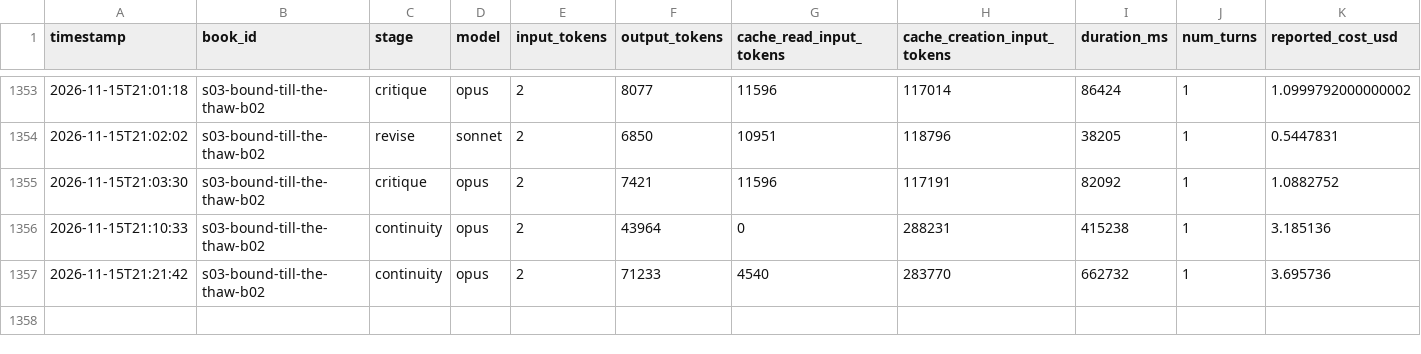
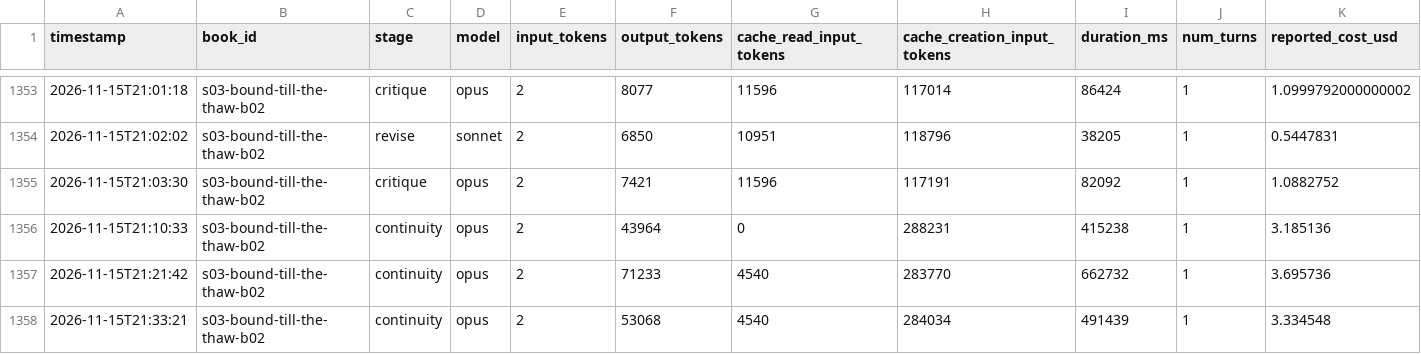
Before and after one commit to vimalcherangattu/Romantasy-Factory, a CSV file: state/usage.csv, drawn as a sheet; only a part is shown, gaps mark what is left out.

```diff
--- a/state/usage.csv
+++ b/state/usage.csv
@@ -1357 +1357,2 @@ timestamp,book_id,stage,model,input_tokens,output_tokens,cache_read_input_tokens
 2026-11-15T21:21:42,s03-bound-till-the-thaw-b02,continuity,opus,2,71233,4540,283770,662732,1,3.695736
+2026-11-15T21:33:21,s03-bound-till-the-thaw-b02,continuity,opus,2,53068,4540,284034,491439,1,3.334548
```
Also changed, not shown: 18 other files.
